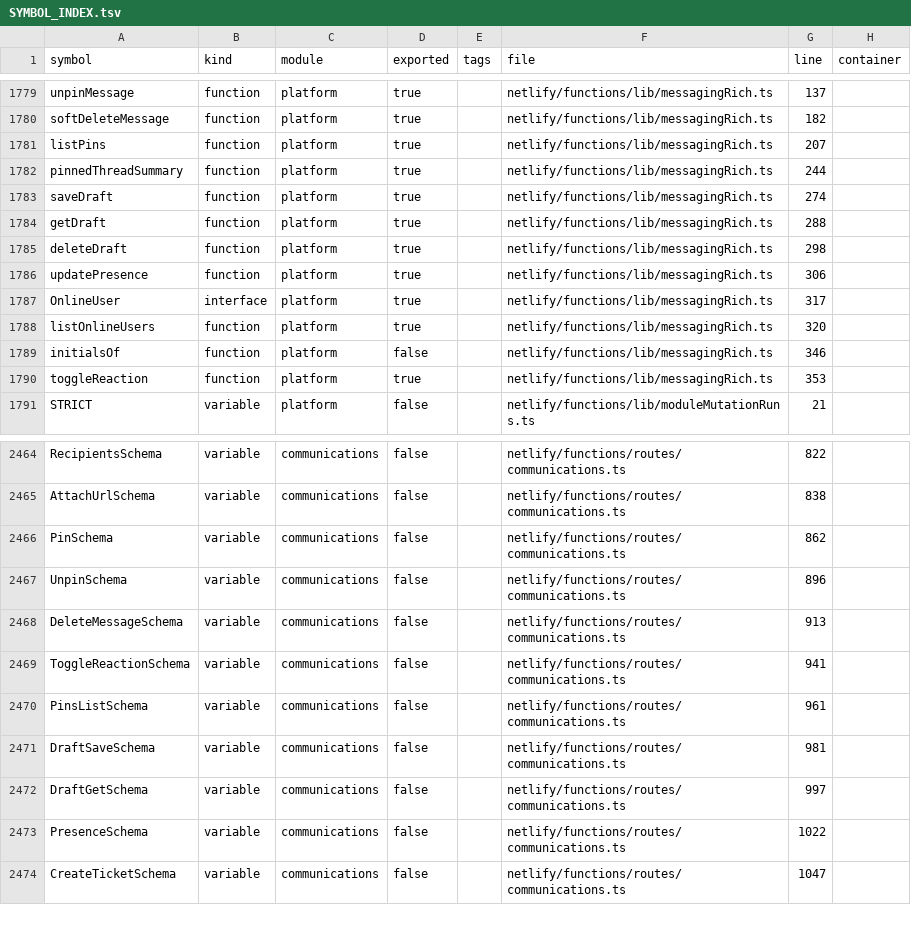
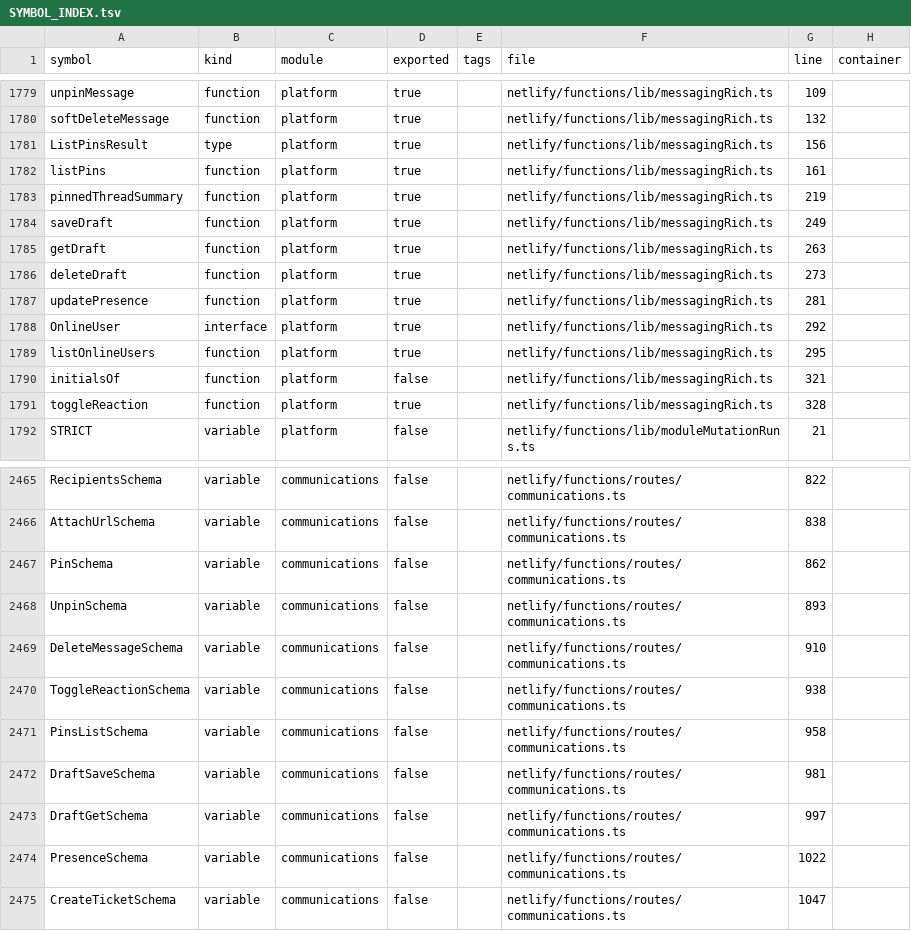
Before and after one commit to storesmarthaven-source/Siommac, a TSV file: docs/generated/SYMBOL_INDEX.tsv, drawn as a sheet; only a part is shown, gaps mark what is left out; addresses are those after the commit; the diff covers the shown part only; the diff names each change by its address in the sheet, - before the commit and + after, or states it on an @@ line.

```diff
--- a/docs/generated/SYMBOL_INDEX.tsv
+++ b/docs/generated/SYMBOL_INDEX.tsv
-G1779 (line): 137
+G1779 (line): 109
-G1780 (line): 182
+G1780 (line): 132
+row 1781: ListPinsResult | type | platform | true |  | netlify/functions/lib/messagingRich.ts | 156
-G1782 (line): 207
+G1782 (line): 161
-G1783 (line): 244
+G1783 (line): 219
-G1784 (line): 274
+G1784 (line): 249
-G1785 (line): 288
+G1785 (line): 263
-G1786 (line): 298
+G1786 (line): 273
-G1787 (line): 306
+G1787 (line): 281
-G1788 (line): 317
+G1788 (line): 292
-G1789 (line): 320
+G1789 (line): 295
-G1790 (line): 346
+G1790 (line): 321
-G1791 (line): 353
+G1791 (line): 328
-G2468 (line): 896
+G2468 (line): 893
-G2469 (line): 913
+G2469 (line): 910
-G2470 (line): 941
+G2470 (line): 938
-G2471 (line): 961
+G2471 (line): 958
```
Also changed, not shown: 2 added rows, 2 removed rows and 26 edited cells elsewhere in this file, docs/generated/ROUTE_INDEX.tsv, 18 other files.
